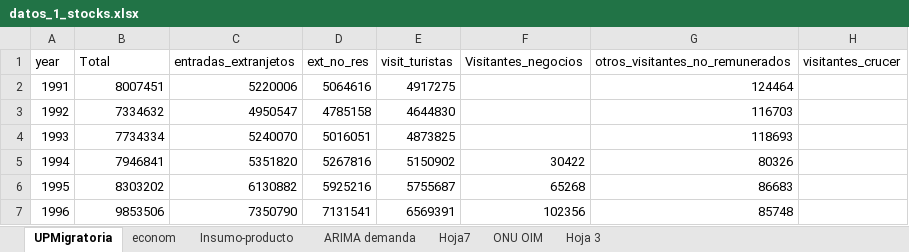
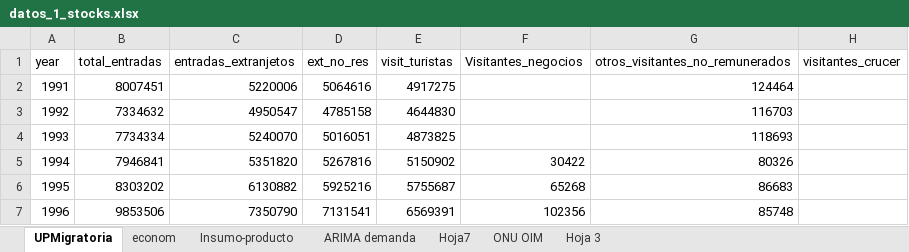
Before and after one commit to ffbris/OIM_migracion_servicios, an Excel workbook: 1_data/datos_1_stocks.xlsx, sheet UPMigratoria, drawn as a sheet; only a part is shown; values as stored, in another font and other column widths than the file's, no borders; the diff names each change by its address in the sheet, - before the commit and + after, or states it on an @@ line.

```diff
--- a/1_data/datos_1_stocks.xlsx (sheet UPMigratoria)
+++ b/1_data/datos_1_stocks.xlsx (sheet UPMigratoria)
-B1: Total
+B1: total_entradas
```
Also changed, not shown: 14 other files.
